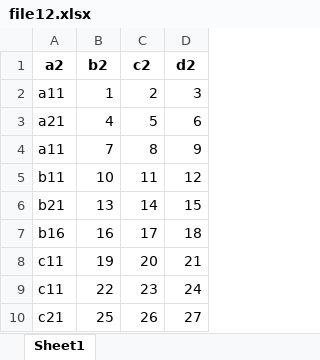
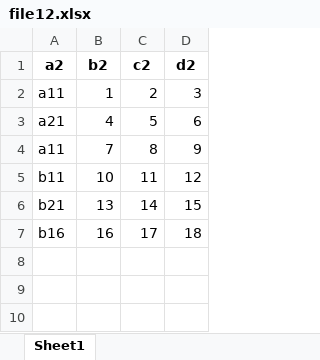
Before and after one commit to SpencerXie/excel_process_scripts, an Excel workbook: file12.xlsx, sheet Sheet1, drawn as a sheet; values as stored, in another font and other column widths than the file's, no borders; the diff names each change by its address in the sheet, - before the commit and + after, or states it on an @@ line.

```diff
--- a/file12.xlsx (sheet Sheet1)
+++ b/file12.xlsx (sheet Sheet1)
-row 8: c11 | 19 | 20 | 21
-row 9: c11 | 22 | 23 | 24
-row 10: c21 | 25 | 26 | 27
```
Also changed, not shown: 7 other files.
